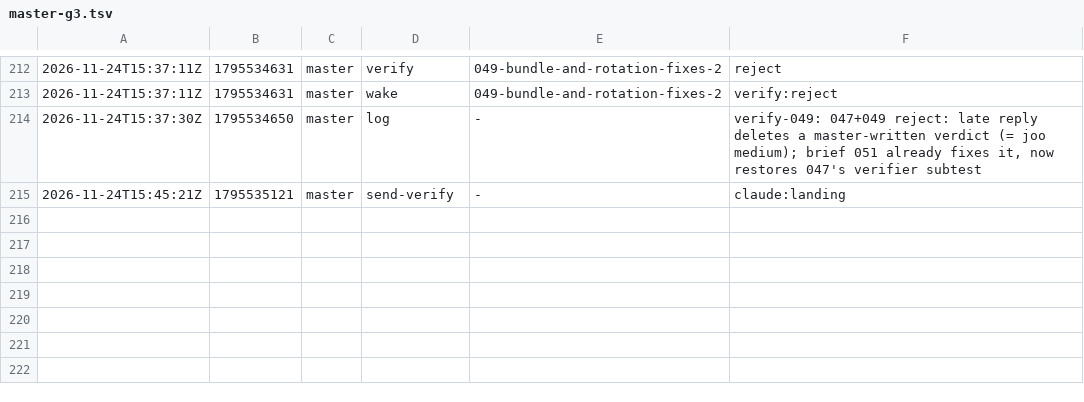
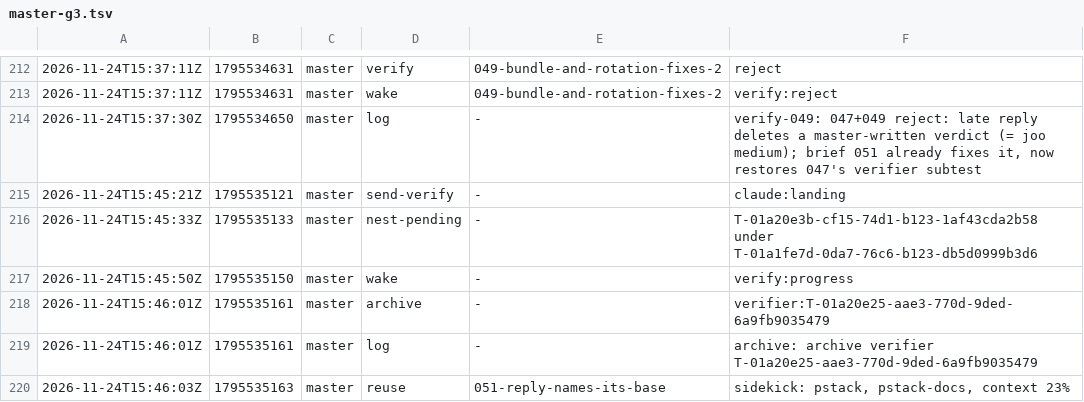
Before and after one commit to br1anchen/open-pstack, a TSV file: events/master-g3.tsv, drawn as a sheet; only a part is shown, gaps mark what is left out.

Commit message:
kitchen: master publishes 5 files
Co-authored-by: Brian Chen <brianchen8990@gmail.com>

```diff
--- a/events/master-g3.tsv
+++ b/events/master-g3.tsv
@@ -215 +215,6 @@
 2026-11-24T15:45:21Z	1795535121	master	send-verify	-	claude:landing
+2026-11-24T15:45:33Z	1795535133	master	nest-pending	-	T-01a20e3b-cf15-74d1-b123-1af43cda2b58 under T-01a1fe7d-0da7-76c6-b123-db5d0999b3d6
+2026-11-24T15:45:50Z	1795535150	master	wake	-	verify:progress
+2026-11-24T15:46:01Z	1795535161	master	archive	-	verifier:T-01a20e25-aae3-770d-9ded-6a9fb9035479
+2026-11-24T15:46:01Z	1795535161	master	log	-	archive: archive verifier T-01a20e25-aae3-770d-9ded-6a9fb9035479
+2026-11-24T15:46:03Z	1795535163	master	reuse	051-reply-names-its-base	sidekick: pstack, pstack-docs, context 23%
```
Also changed, not shown: decisions.tsv, nest-pending.tsv, 2 other files.
